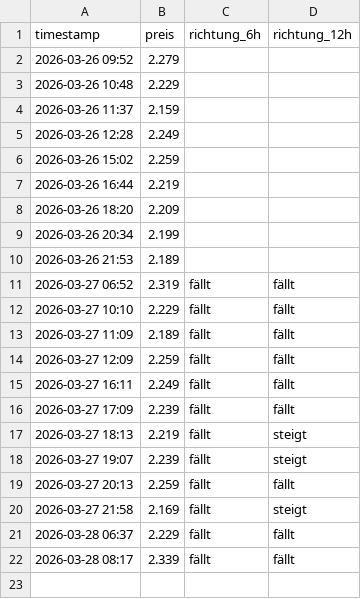
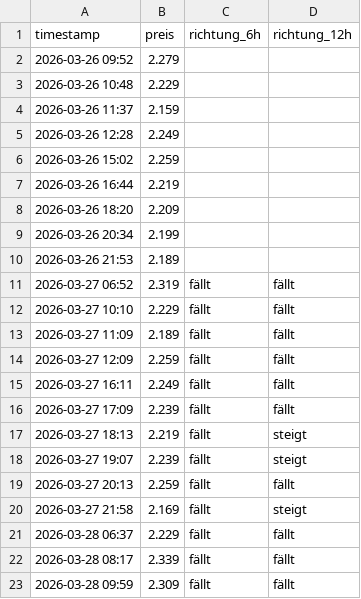
Before and after one commit to felixschrader/spritpreisprognose, a CSV file: data/ml/preis_live_log.csv, drawn as a sheet; the diff names each change by its address in the sheet, - before the commit and + after, or states it on an @@ line.

```diff
--- a/data/ml/preis_live_log.csv
+++ b/data/ml/preis_live_log.csv
+row 23: 2026-03-28 09:59 | 2.309 | fällt | fällt
```
Also changed, not shown: 1 other file.
